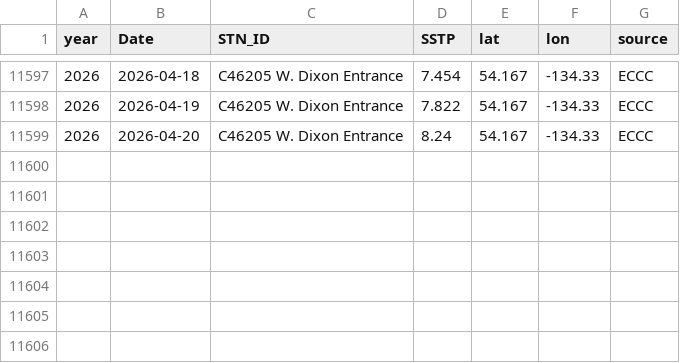
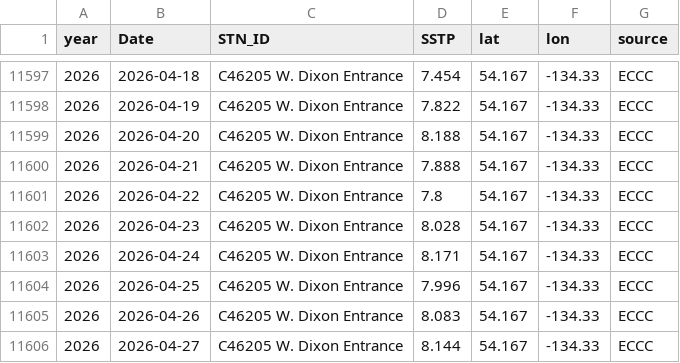
Before and after one commit to IOS-OSD-DPG/Pacific_SST_Monitoring, a CSV file: data/buoy_ST_daily/ECCC_Buoy_ST_Daily_Avg_C46205_W_Dixon_Entrance.csv, drawn as a sheet; only a part is shown, gaps mark what is left out.

```diff
--- a/data/buoy_ST_daily/ECCC_Buoy_ST_Daily_Avg_C46205_W_Dixon_Entrance.csv
+++ b/data/buoy_ST_daily/ECCC_Buoy_ST_Daily_Avg_C46205_W_Dixon_Entrance.csv
@@ -11598,2 +11598,9 @@
 2026,2026-04-19,"C46205 W. Dixon Entrance",7.822,54.167,-134.33,"ECCC"
-2026,2026-04-20,"C46205 W. Dixon Entrance",8.24,54.167,-134.33,"ECCC"
+2026,2026-04-20,"C46205 W. Dixon Entrance",8.188,54.167,-134.33,"ECCC"
+2026,2026-04-21,"C46205 W. Dixon Entrance",7.888,54.167,-134.33,"ECCC"
+2026,2026-04-22,"C46205 W. Dixon Entrance",7.8,54.167,-134.33,"ECCC"
+2026,2026-04-23,"C46205 W. Dixon Entrance",8.028,54.167,-134.33,"ECCC"
+2026,2026-04-24,"C46205 W. Dixon Entrance",8.171,54.167,-134.33,"ECCC"
+2026,2026-04-25,"C46205 W. Dixon Entrance",7.996,54.167,-134.33,"ECCC"
+2026,2026-04-26,"C46205 W. Dixon Entrance",8.083,54.167,-134.33,"ECCC"
+2026,2026-04-27,"C46205 W. Dixon Entrance",8.144,54.167,-134.33,"ECCC"
```
Also changed, not shown: data/buoy_ST_daily/ECCC_Buoy_ST_Daily_Avg_C46131_Sentry_Shoal.csv, data/buoy_ST_daily/ECCC_Buoy_ST_Daily_Avg_C46145_Central_Dixon_Entrance.csv, 41 other files.
